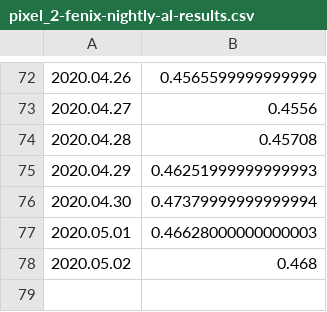
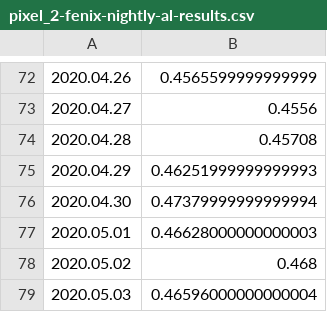
Before and after one commit to bdekoz/FNPRMS-results, a CSV file: pixel_2-fenix-nightly-al-results.csv, drawn as a sheet; only a part is shown, gaps mark what is left out; the diff names each change by its address in the sheet, - before the commit and + after, or states it on an @@ line.

```diff
--- a/pixel_2-fenix-nightly-al-results.csv
+++ b/pixel_2-fenix-nightly-al-results.csv
+row 79: 2020.05.03 | 0.46596000000000004
```
Also changed, not shown: pixel_2-fenix-nightly-hanoob-results.csv, pixel_4_xl-fenix-nightly-hanoob-results.csv, 45 other files.
